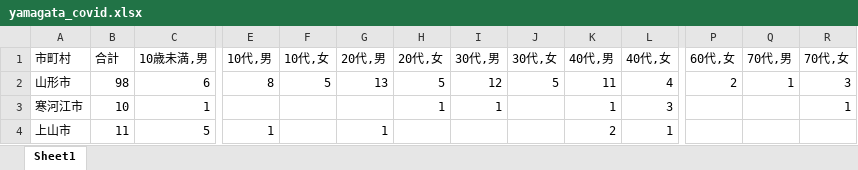
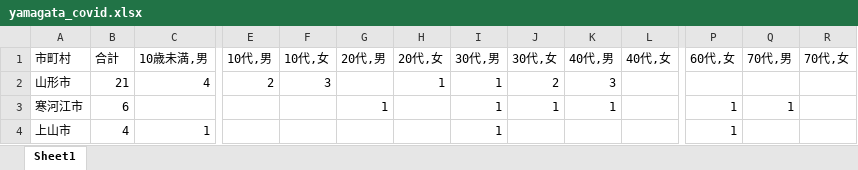
Before and after one commit to satorukadowaki/covid19-yamagata, an Excel workbook: app/master_data/excel/yamagata_covid.xlsx, sheet Sheet1, drawn as a sheet; only a part is shown, gaps mark what is left out; values as stored, in another font and other column widths than the file's, no borders; the diff covers the shown part only; the diff names each change by its address in the sheet, - before the commit and + after, or states it on an @@ line.

```diff
--- a/app/master_data/excel/yamagata_covid.xlsx (sheet Sheet1)
+++ b/app/master_data/excel/yamagata_covid.xlsx (sheet Sheet1)
-B2 (合計): 98
+B2 (合計): 21
-C2 (10歳未満,男): 6
+C2 (10歳未満,男): 4
-E2 (10代,男): 8
+E2 (10代,男): 2
-F2 (10代,女): 5
+F2 (10代,女): 3
-G2 (20代,男): 13
+G2 (20代,男): (empty)
-H2 (20代,女): 5
+H2 (20代,女): 1
-I2 (30代,男): 12
+I2 (30代,男): 1
-J2 (30代,女): 5
+J2 (30代,女): 2
-K2 (40代,男): 11
+K2 (40代,男): 3
-L2 (40代,女): 4
+L2 (40代,女): (empty)
-P2 (60代,女): 2
+P2 (60代,女): (empty)
-Q2 (70代,男): 1
+Q2 (70代,男): (empty)
-R2 (70代,女): 3
+R2 (70代,女): (empty)
-B3 (合計): 10
+B3 (合計): 6
-C3 (10歳未満,男): 1
+C3 (10歳未満,男): (empty)
-G3 (20代,男): (empty)
+G3 (20代,男): 1
-H3 (20代,女): 1
+H3 (20代,女): (empty)
-J3 (30代,女): (empty)
+J3 (30代,女): 1
-L3 (40代,女): 3
+L3 (40代,女): (empty)
-P3:P4 (60代,女): (empty)
+P3:P4 (60代,女): 1
-Q3 (70代,男): (empty)
+Q3 (70代,男): 1
-R3 (70代,女): 1
+R3 (70代,女): (empty)
-B4 (合計): 11
+B4 (合計): 4
-C4 (10歳未満,男): 5
+C4 (10歳未満,男): 1
-E4 (10代,男): 1
+E4 (10代,男): (empty)
-G4 (20代,男): 1
+G4 (20代,男): (empty)
-I4 (30代,男): (empty)
+I4 (30代,男): 1
-K4 (40代,男): 2
+K4 (40代,男): (empty)
-L4 (40代,女): 1
+L4 (40代,女): (empty)
```
Also changed, not shown: 134 edited cells elsewhere in this sheet, 30 other files.
